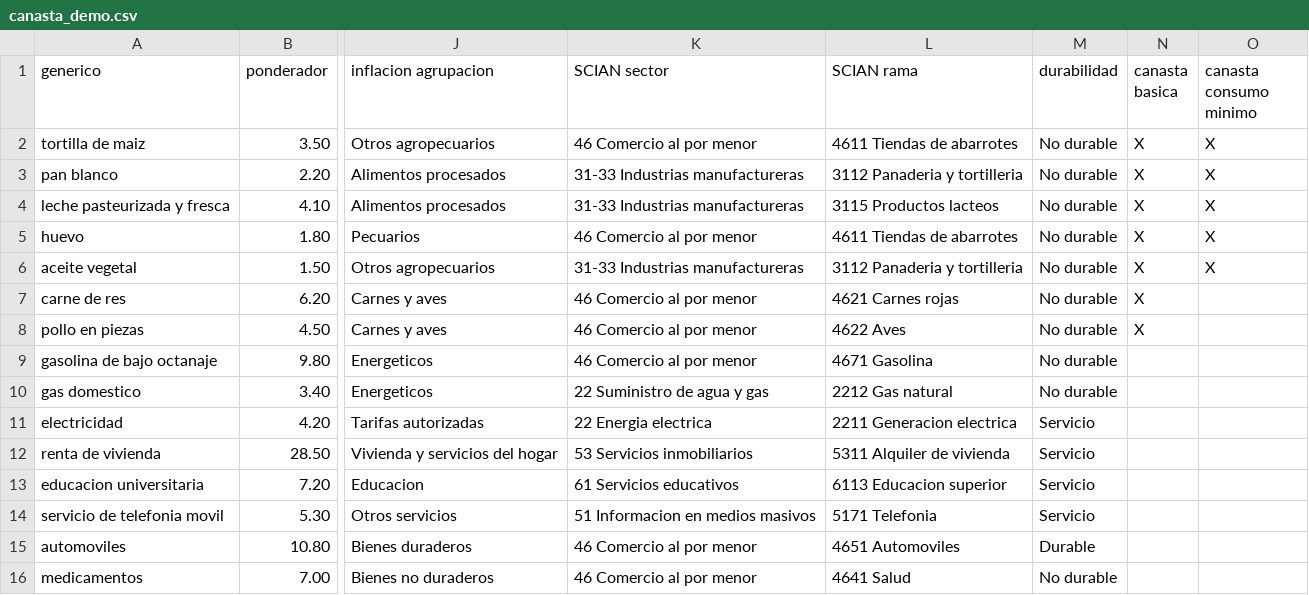
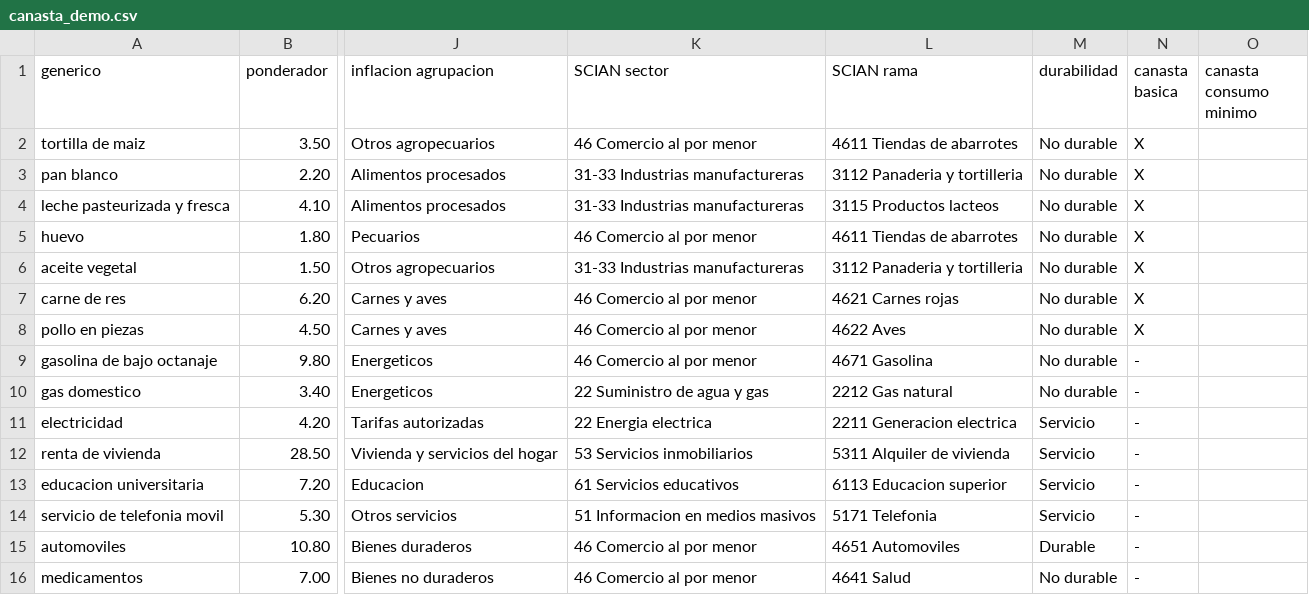
Before and after one commit to 2kom/replica-inpc-mx, a CSV file: demo/canasta_demo.csv, drawn as a sheet; only a part is shown, gaps mark what is left out; the diff names each change by its address in the sheet, - before the commit and + after, or states it on an @@ line.

Commit message:
docs: corrige diseño.md, metodologia_inegi.md, metodologia_replica.md y uso.md contra el código; agrega bases 2010 y 2013; actualiza demo
- canasta_demo.csv: corrige "canasta basica" vacía (violaba el invariante) y limpia "canasta consumo minimo" fuera de lugar en una canasta 2018
- notebook_demo.ipynb: agrega mensualización, variación de rango y acumulada anual, incidencias, validación de variación e incidencia, consulta directa y graficación; corrige el rebase que no cambiaba nada
- diseño.md: corrige decenas de desajustes contra el código a lo largo de las 12 secciones y reenumera y fusiona la sección 11 de 32 a 24 subsecciones
- metodologia_inegi.md: agrega las bases 2010 y 2013, corrige la estratificación elemental de las bases 2018 y 2024, y las fuentes
- metodologia_replica.md: corrige la normalización de nombres, el mecanismo interno de calcular_historia, la dirección del dedup de empalmar y la semántica de variacion_desde
- uso.md: corrige el tipo fantasma "origen", errores vestigiales, la regla de orden de insumos y ejemplos con archivos inexistentes
- validar_resultado.py, fuente_validacion.py, incidencias.py, conversion.py, canasta.py, indice.py: actualiza referencia a docs/diseño.md tras la reenumeración de la sección 11

```diff
--- a/demo/canasta_demo.csv
+++ b/demo/canasta_demo.csv
-O2:O6 (canasta consumo minimo): X
+O2:O6 (canasta consumo minimo): (empty)
-N9:N16 (canasta basica): (empty)
+N9:N16 (canasta basica): -
```
Also changed, not shown: 11 other files.
